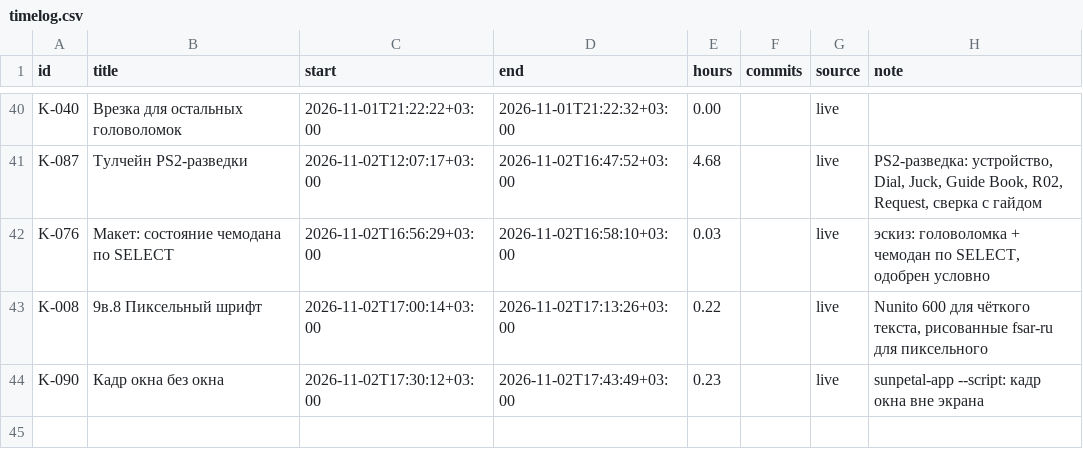
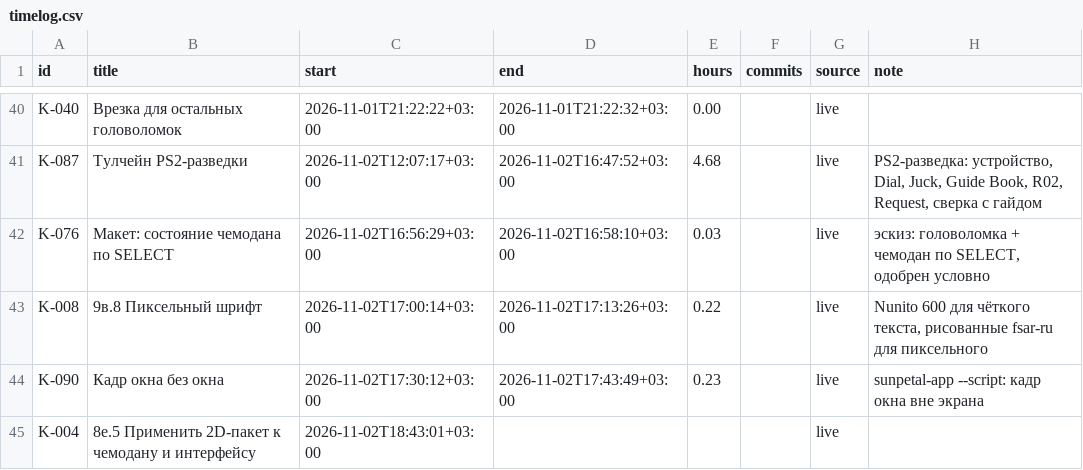
Before and after one commit to DmitriiTrifonov/sunpetal, a CSV file: tools/roadmap/timelog.csv, drawn as a sheet; only a part is shown, gaps mark what is left out; the diff names each change by its address in the sheet, - before the commit and + after, or states it on an @@ line.

```diff
--- a/tools/roadmap/timelog.csv
+++ b/tools/roadmap/timelog.csv
+row 45: K-004 | 8е.5 Применить 2D-пакет к чемодану и интерфейсу | 2026-11-02T18:43:01+03:00 |  |  |  | live
```
Also changed, not shown: 4 other files.
